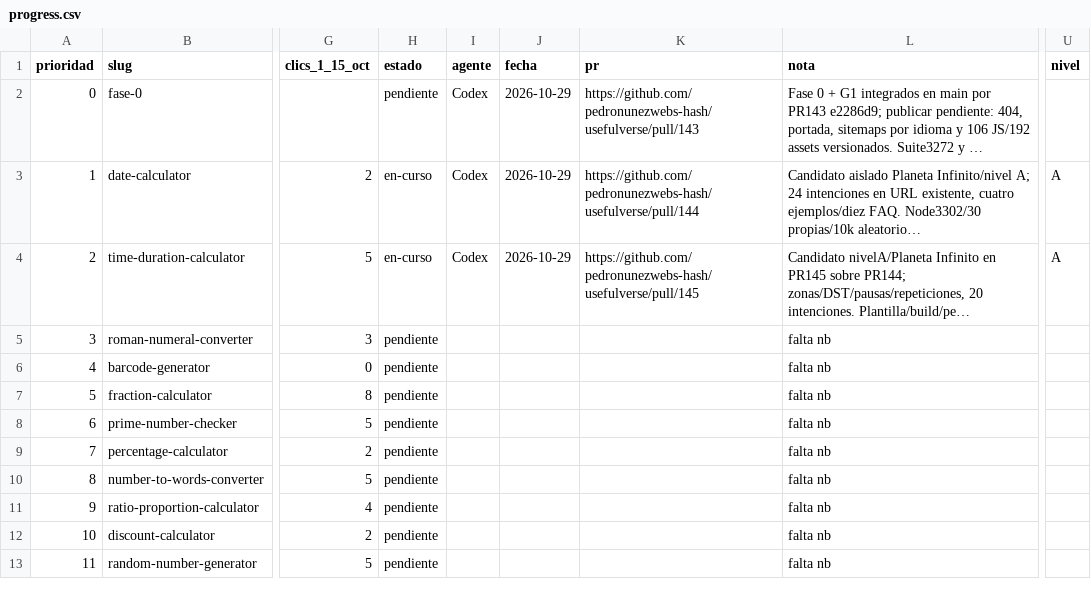
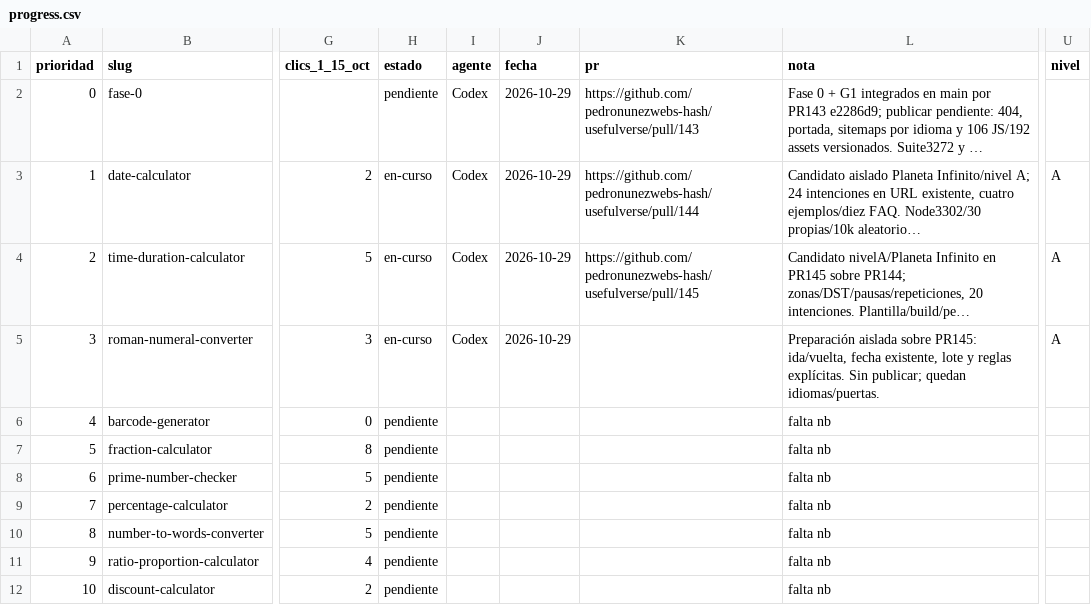
Before and after one commit to pedronunezwebs-hash/usefulverse, a CSV file: docs/quality/progress.csv, drawn as a sheet; only a part is shown, gaps mark what is left out; the shorter side is filled out with more unchanged rows; long unchanged cells end in …; the diff names each change by its address in the sheet, - before the commit and + after, or states it on an @@ line.

```diff
--- a/docs/quality/progress.csv
+++ b/docs/quality/progress.csv
-H5 (estado): pendiente
+H5 (estado): en-curso
-I5 (agente): (empty)
+I5 (agente): Codex
-J5 (fecha): (empty)
+J5 (fecha): 2026-10-29
-L5 (nota): falta nb
+L5 (nota): Preparación aislada sobre PR145: ida/vuelta, fecha existente, lote y reglas explícitas. Sin publicar; quedan idiomas/puertas.
-U5 (nivel): (empty)
+U5 (nivel): A
```
Also changed, not shown: 1 other file.
